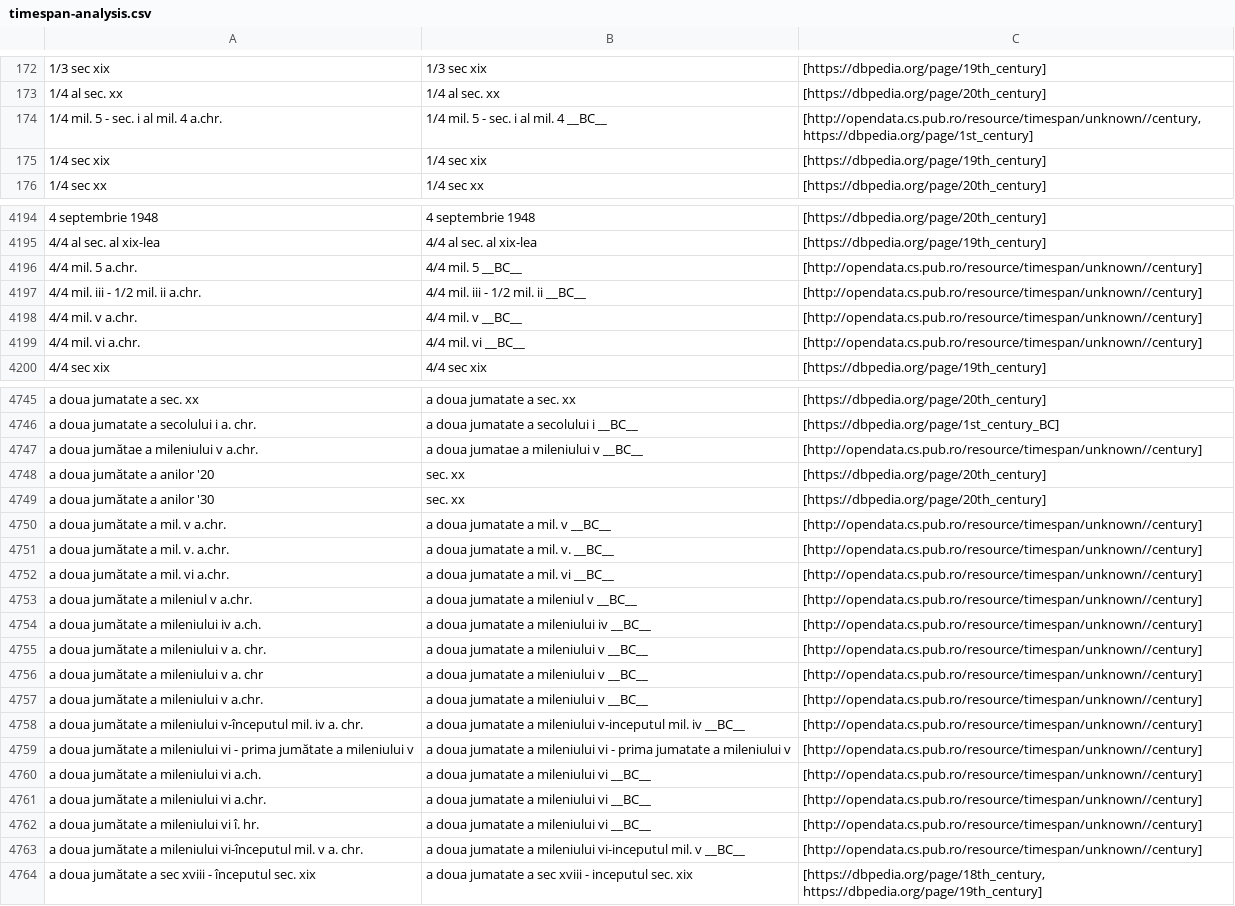
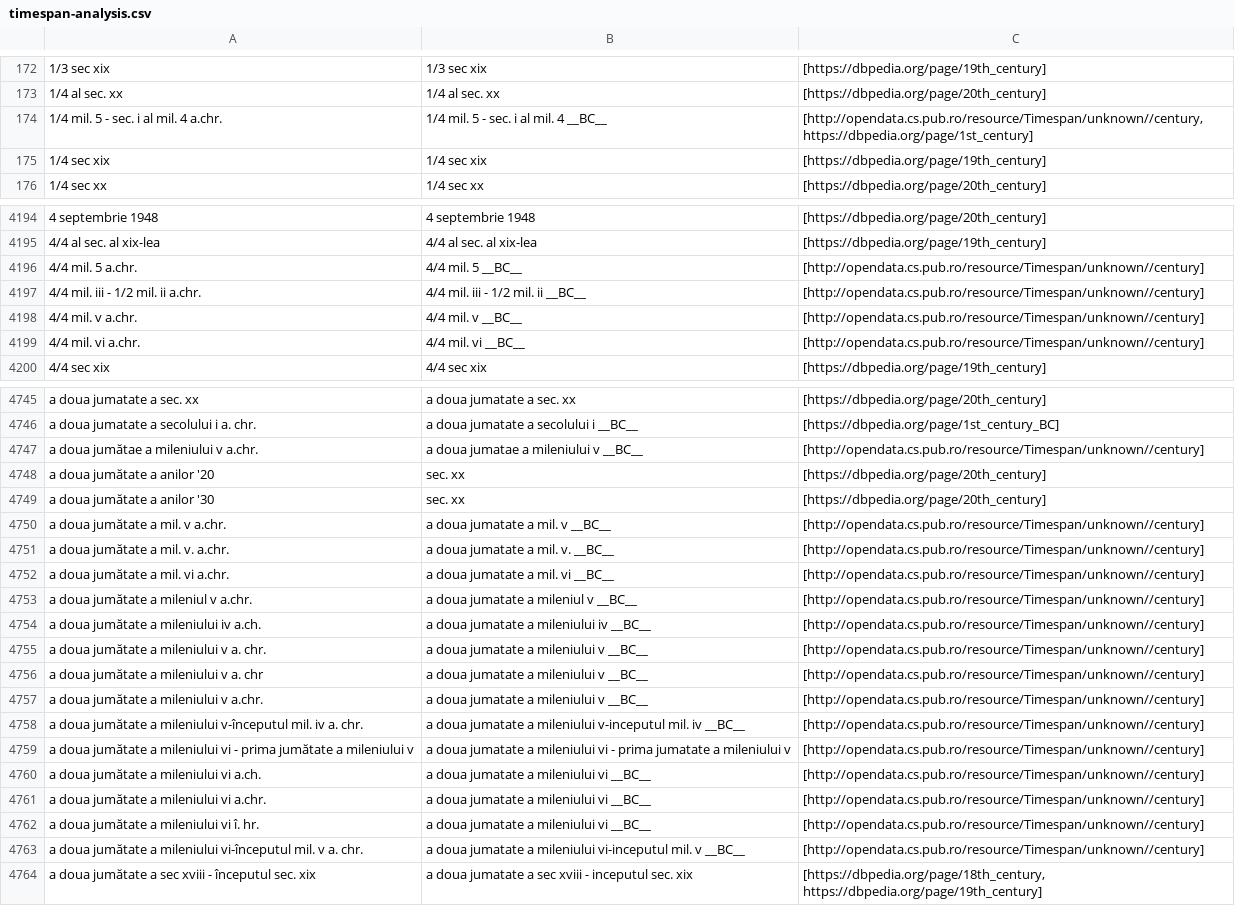
Before and after one commit to iliedorobat/enriching-cultural-heritage-metadata, a CSV file: files/output/lido2edm/timespan-analysis.csv, drawn as a sheet; only a part is shown, gaps mark what is left out; the diff covers the shown part only; the diff names each change by its address in the sheet, - before the commit and + after, or states it on an @@ line.

```diff
--- a/files/output/lido2edm/timespan-analysis.csv
+++ b/files/output/lido2edm/timespan-analysis.csv
-C174: [http://opendata.cs.pub.ro/resource/timespan/unknown//century, https://dbpedia.org/page/1st_century]
+C174: [http://opendata.cs.pub.ro/resource/Timespan/unknown//century, https://dbpedia.org/page/1st_century]
-C4196:C4199: [http://opendata.cs.pub.ro/resource/timespan/unknown//century]
+C4196:C4199: [http://opendata.cs.pub.ro/resource/Timespan/unknown//century]
-C4747: [http://opendata.cs.pub.ro/resource/timespan/unknown//century]
+C4747: [http://opendata.cs.pub.ro/resource/Timespan/unknown//century]
-C4750:C4763: [http://opendata.cs.pub.ro/resource/timespan/unknown//century]
+C4750:C4763: [http://opendata.cs.pub.ro/resource/Timespan/unknown//century]
```
Also changed, not shown: 154 edited cells elsewhere in this file, 1 other file.
